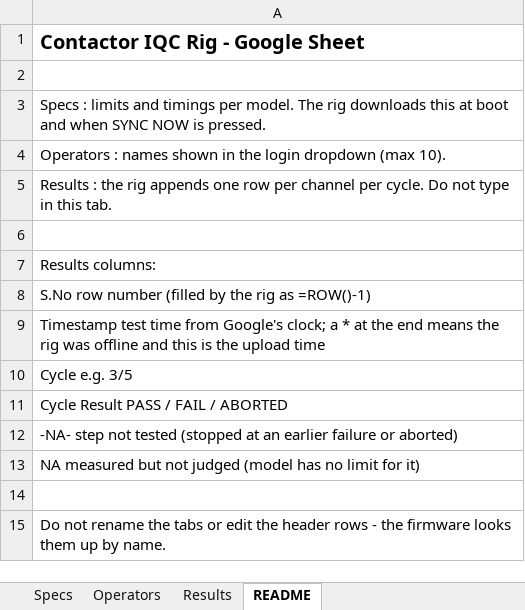
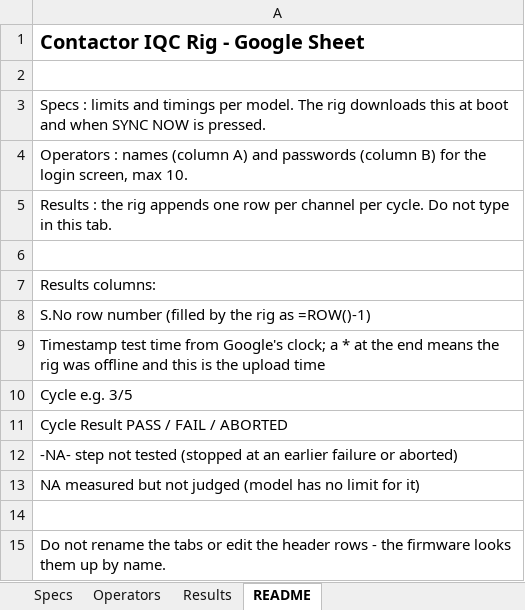
Before and after one commit to shree-surya/Contactor_IQC_Esp, an Excel workbook: docs/Contactor_IQC_Sheet_Template.xlsx, sheet README, drawn as a sheet; values as stored, in another font and other column widths than the file's, no borders; the diff names each change by its address in the sheet, - before the commit and + after, or states it on an @@ line.

```diff
--- a/docs/Contactor_IQC_Sheet_Template.xlsx (sheet README)
+++ b/docs/Contactor_IQC_Sheet_Template.xlsx (sheet README)
-A4: …: names shown in the login dropdown (max 10).
+A4: …: names (column A) and passwords (column B) for the login screen, max 10.
```
Also changed, not shown: sheet Operators, 9 other files.
